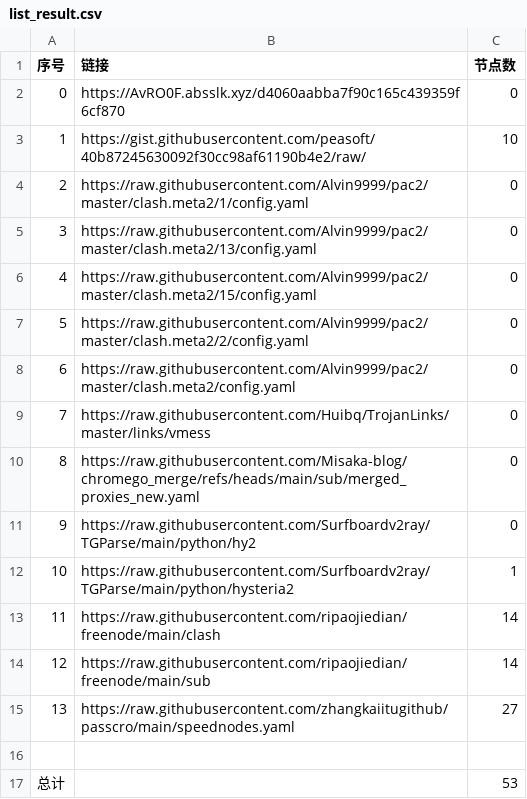
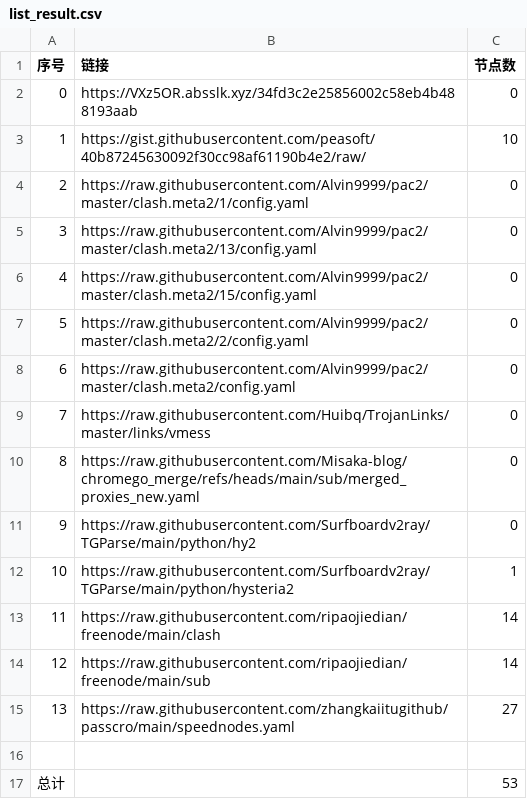
Before and after one commit to yxxyun/NoMoreWalls, a CSV file: list_result.csv, drawn as a sheet.

```diff
--- a/list_result.csv
+++ b/list_result.csv
@@ -1,3 +1,3 @@
 序号,链接,节点数
-0,https://AvRO0F.absslk.xyz/d4060aabba7f90c165c439359f6cf870,0
+0,https://VXz5OR.absslk.xyz/34fd3c2e25856002c58eb4b488193aab,0
 1,https://gist.githubusercontent.com/peasoft/40b87245630092f30cc98af61190b4e2/raw/,10
```
Also changed, not shown: 3 other files.
